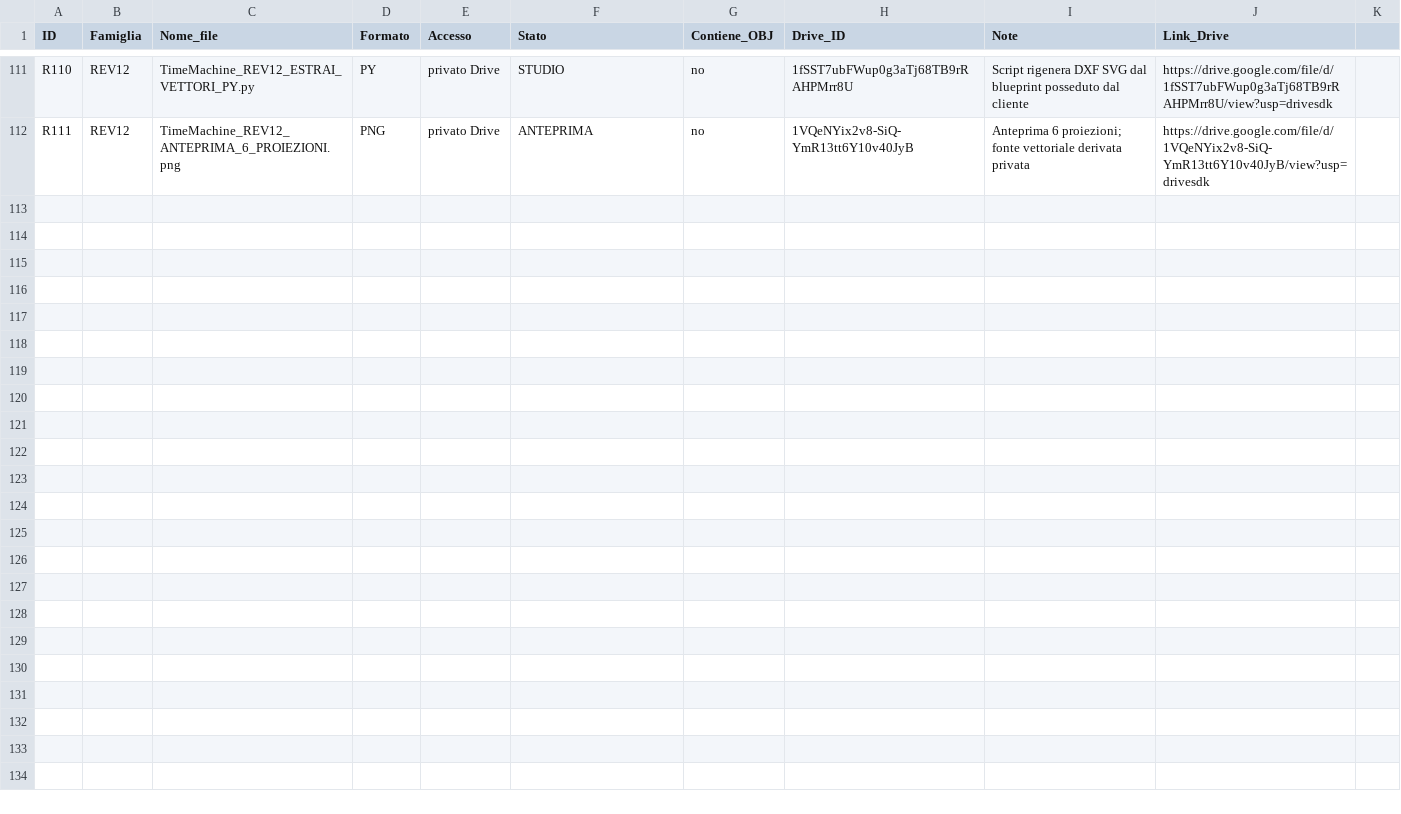
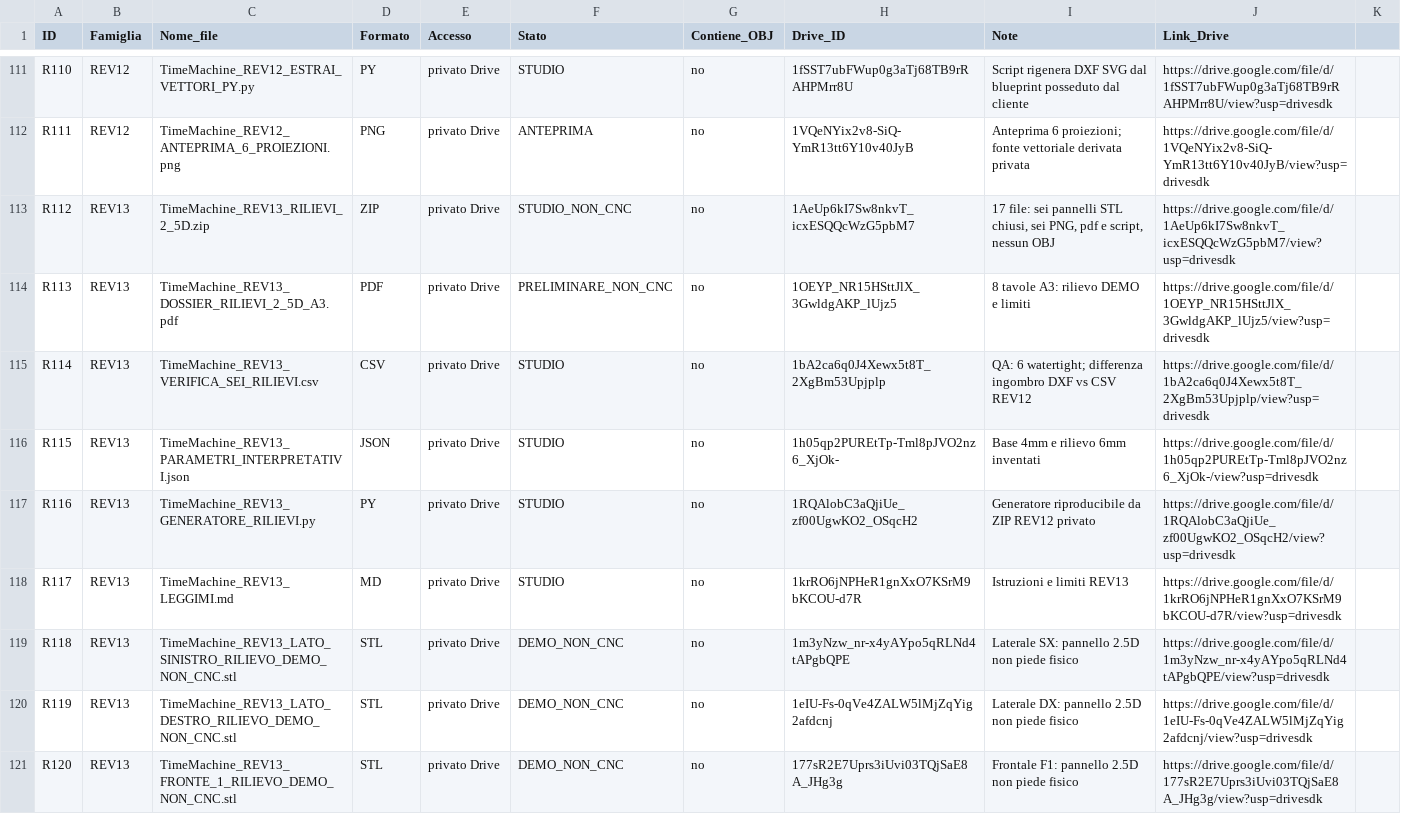
Before and after one commit to HGWells2001/time-machine-project, a CSV file: data/catalogo_risorse.csv, drawn as a sheet; only a part is shown, gaps mark what is left out; the diff covers the shown part only.

Commit message:
data: aggiunge 18 risorse REV13 su Drive, 129 totali, nessun OBJ

```diff
--- a/data/catalogo_risorse.csv
+++ b/data/catalogo_risorse.csv
@@ -112 +112,10 @@ R110,REV12,TimeMachine_REV12_ESTRAI_VETTORI_PY.py,PY,privato Drive,STUDIO,no,1fS
 R111,REV12,TimeMachine_REV12_ANTEPRIMA_6_PROIEZIONI.png,PNG,privato Drive,ANTEPRIMA,no,1VQeNYix2v8-SiQ-YmR13tt6Y10v40JyB,Anteprima 6 proiezioni; fonte vettoriale derivata privata,https://drive.google.com/file/d/1VQeNYix2v8-SiQ-YmR13tt6Y10v40JyB/view?usp=drivesdk
+R112,REV13,TimeMachine_REV13_RILIEVI_2_5D.zip,ZIP,privato Drive,STUDIO_NON_CNC,no,1AeUp6kI7Sw8nkvT_icxESQQcWzG5pbM7,"17 file: sei pannelli STL chiusi, sei PNG, pdf e script, nessun OBJ",https://drive.google.com/file/d/1AeUp6kI7Sw8nkvT_icxESQQcWzG5pbM7/view?usp=drivesdk
+R113,REV13,TimeMachine_REV13_DOSSIER_RILIEVI_2_5D_A3.pdf,PDF,privato Drive,PRELIMINARE_NON_CNC,no,1OEYP_NR15HSttJlX_3GwldgAKP_lUjz5,8 tavole A3: rilievo DEMO e limiti,https://drive.google.com/file/d/1OEYP_NR15HSttJlX_3GwldgAKP_lUjz5/view?usp=drivesdk
+R114,REV13,TimeMachine_REV13_VERIFICA_SEI_RILIEVI.csv,CSV,privato Drive,STUDIO,no,1bA2ca6q0J4Xewx5t8T_2XgBm53Upjplp,QA: 6 watertight; differenza ingombro DXF vs CSV REV12,https://drive.google.com/file/d/1bA2ca6q0J4Xewx5t8T_2XgBm53Upjplp/view?usp=drivesdk
+R115,REV13,TimeMachine_REV13_PARAMETRI_INTERPRETATIVI.json,JSON,privato Drive,STUDIO,no,1h05qp2PUREtTp-Tml8pJVO2nz6_XjOk-,Base 4mm e rilievo 6mm inventati,https://drive.google.com/file/d/1h05qp2PUREtTp-Tml8pJVO2nz6_XjOk-/view?usp=drivesdk
+R116,REV13,TimeMachine_REV13_GENERATORE_RILIEVI.py,PY,privato Drive,STUDIO,no,1RQAlobC3aQjiUe_zf00UgwKO2_OSqcH2,Generatore riproducibile da ZIP REV12 privato,https://drive.google.com/file/d/1RQAlobC3aQjiUe_zf00UgwKO2_OSqcH2/view?usp=drivesdk
+R117,REV13,TimeMachine_REV13_LEGGIMI.md,MD,privato Drive,STUDIO,no,1krRO6jNPHeR1gnXxO7KSrM9bKCOU-d7R,Istruzioni e limiti REV13,https://drive.google.com/file/d/1krRO6jNPHeR1gnXxO7KSrM9bKCOU-d7R/view?usp=drivesdk
+R118,REV13,TimeMachine_REV13_LATO_SINISTRO_RILIEVO_DEMO_NON_CNC.stl,STL,privato Drive,DEMO_NON_CNC,no,1m3yNzw_nr-x4yAYpo5qRLNd4tAPgbQPE,Laterale SX: pannello 2.5D non piede fisico,https://drive.google.com/file/d/1m3yNzw_nr-x4yAYpo5qRLNd4tAPgbQPE/view?usp=drivesdk
+R119,REV13,TimeMachine_REV13_LATO_DESTRO_RILIEVO_DEMO_NON_CNC.stl,STL,privato Drive,DEMO_NON_CNC,no,1eIU-Fs-0qVe4ZALW5lMjZqYig2afdcnj,Laterale DX: pannello 2.5D non piede fisico,https://drive.google.com/file/d/1eIU-Fs-0qVe4ZALW5lMjZqYig2afdcnj/view?usp=drivesdk
+R120,REV13,TimeMachine_REV13_FRONTE_1_RILIEVO_DEMO_NON_CNC.stl,STL,privato Drive,DEMO_NON_CNC,no,177sR2E7Uprs3iUvi03TQjSaE8A_JHg3g,Frontale F1: pannello 2.5D non piede fisico,https://drive.google.com/file/d/177sR2E7Uprs3iUvi03TQjSaE8A_JHg3g/view?usp=drivesdk
```
Also changed, not shown: 9 added rows elsewhere in this file.
